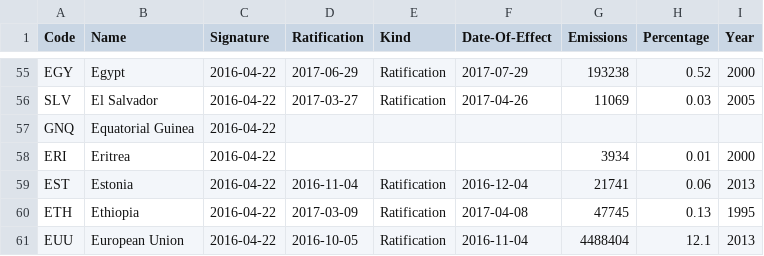
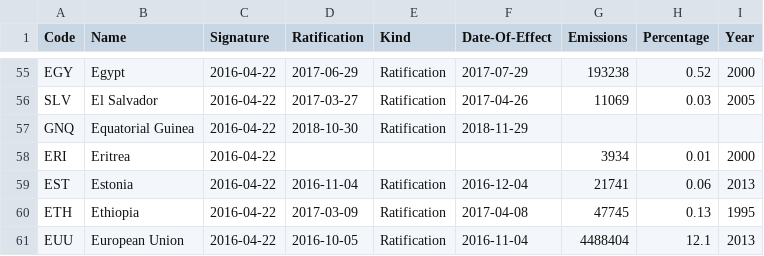
Before and after one commit to openclimatedata/paris-agreement-entry-into-force, a CSV file: data/paris-agreement-entry-into-force.csv, drawn as a sheet; only a part is shown, gaps mark what is left out.

Commit message:
Update with Equatorial Guinea

```diff
--- a/data/paris-agreement-entry-into-force.csv
+++ b/data/paris-agreement-entry-into-force.csv
@@ -56,3 +56,3 @@ EGY,Egypt,2016-04-22,2017-06-29,Ratification,2017-07-29,193238,0.52,2000
 SLV,El Salvador,2016-04-22,2017-03-27,Ratification,2017-04-26,11069,0.03,2005
-GNQ,Equatorial Guinea,2016-04-22,,,,,,
+GNQ,Equatorial Guinea,2016-04-22,2018-10-30,Ratification,2018-11-29,,,
 ERI,Eritrea,2016-04-22,,,,3934,0.01,2000
```
